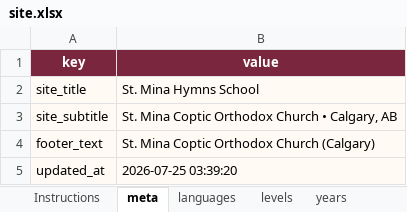
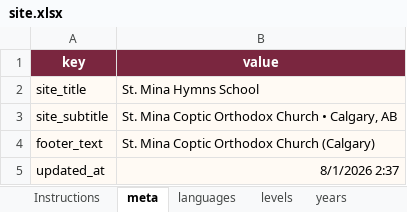
Before and after one commit to pierre-2005/stmina-hymns-school, an Excel workbook: content/site.xlsx, sheet meta, drawn as a sheet; values as stored, in another font and other column widths than the file's, no borders; table styles not drawn; the diff names each change by its address in the sheet, - before the commit and + after, or states it on an @@ line.

```diff
--- a/content/site.xlsx (sheet meta)
+++ b/content/site.xlsx (sheet meta)
-B5 (value): 2026-07-25 03:39:20
+B5 (value): 8/1/2026 2:37
```
Also changed, not shown: sheet segments, sheet recordings, sheet hymns, sheet years.
